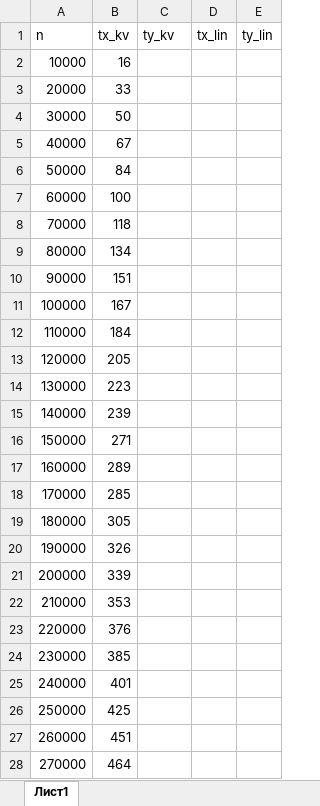
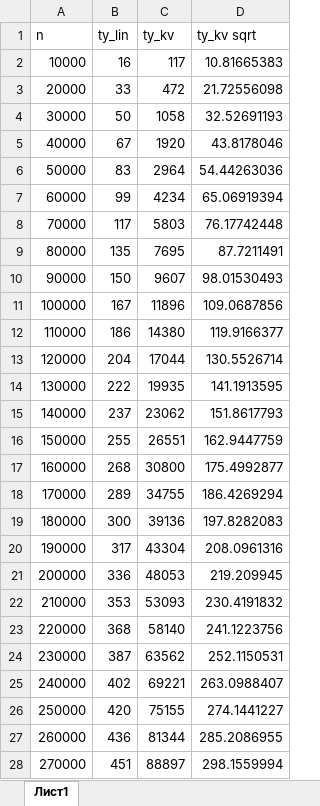
Before and after one commit to arimgenov/Labs_Gayanov.A, an Excel workbook: graphs.xlsx, sheet Лист1, drawn as a sheet; only a part is shown; values as stored, in another font and other column widths than the file's, no borders; charts and pictures not drawn; removed rows and columns are numbered as before the commit, all else as after; the diff covers the shown part only; the diff names each change by its address in the sheet, - before the commit and + after, or states it on an @@ line.

```diff
--- a/graphs.xlsx (sheet Лист1)
+++ b/graphs.xlsx (sheet Лист1)
-column B (tx_kv), rows 2-28: 16 | 33 | 50 | 67 | 84 | 100 | 118 | 134 | 151 | 167 | 184 | 205 | 223 | 239 | 271 | 289 | 285 | 305 | 326 | 339 | 353 | 376 | 385 | 401 | 425 | 451 | 464
+column B (ty_lin), rows 2-28: 16 | 33 | 50 | 67 | 83 | 99 | 117 | 135 | 150 | 167 | 186 | 204 | 222 | 237 | 255 | 268 | 289 | 300 | 317 | 336 | 353 | 368 | 387 | 402 | 420 | 436 | 451
-column D (tx_lin), empty
-column E (ty_lin), empty
+column D (ty_kv sqrt), rows 2-28: 10.81665383 | 21.72556098 | 32.52691193 | 43.8178046 | 54.44263036 | 65.06919394 | 76.17742448 | 87.7211491 | 98.01530493 | 109.0687856 | 119.9166377 | 130.5526714 | 141.1913595 | 151.8617793 | 162.9447759 | 175.4992877 | 186.4269294 | 197.8282083 | 208.0961316 | 219.209945 | 230.4191832 | 241.1223756 | 252.1150531 | 263.0988407 | 274.1441227 | 285.2086955 | 298.1559994
-C2 (ty_kv): (empty)
+C2 (ty_kv): 117
-C3 (ty_kv): (empty)
+C3 (ty_kv): 472
-C4 (ty_kv): (empty)
+C4 (ty_kv): 1058
-C5 (ty_kv): (empty)
+C5 (ty_kv): 1920
-C6 (ty_kv): (empty)
+C6 (ty_kv): 2964
-C7 (ty_kv): (empty)
+C7 (ty_kv): 4234
-C8 (ty_kv): (empty)
+C8 (ty_kv): 5803
-C9 (ty_kv): (empty)
+C9 (ty_kv): 7695
-C10 (ty_kv): (empty)
+C10 (ty_kv): 9607
-C11 (ty_kv): (empty)
+C11 (ty_kv): 11896
-C12 (ty_kv): (empty)
+C12 (ty_kv): 14380
-C13 (ty_kv): (empty)
+C13 (ty_kv): 17044
-C14 (ty_kv): (empty)
+C14 (ty_kv): 19935
-C15 (ty_kv): (empty)
+C15 (ty_kv): 23062
-C16 (ty_kv): (empty)
+C16 (ty_kv): 26551
-C17 (ty_kv): (empty)
+C17 (ty_kv): 30800
-C18 (ty_kv): (empty)
+C18 (ty_kv): 34755
-C19 (ty_kv): (empty)
+C19 (ty_kv): 39136
-C20 (ty_kv): (empty)
+C20 (ty_kv): 43304
-C21 (ty_kv): (empty)
+C21 (ty_kv): 48053
-C22 (ty_kv): (empty)
+C22 (ty_kv): 53093
-C23 (ty_kv): (empty)
+C23 (ty_kv): 58140
-C24 (ty_kv): (empty)
+C24 (ty_kv): 63562
-C25 (ty_kv): (empty)
+C25 (ty_kv): 69221
-C26 (ty_kv): (empty)
+C26 (ty_kv): 75155
-C27 (ty_kv): (empty)
+C27 (ty_kv): 81344
-C28 (ty_kv): (empty)
+C28 (ty_kv): 88897
```
Also changed, not shown: 23 edited cells elsewhere in this sheet, charts or pictures, 5 other files.
